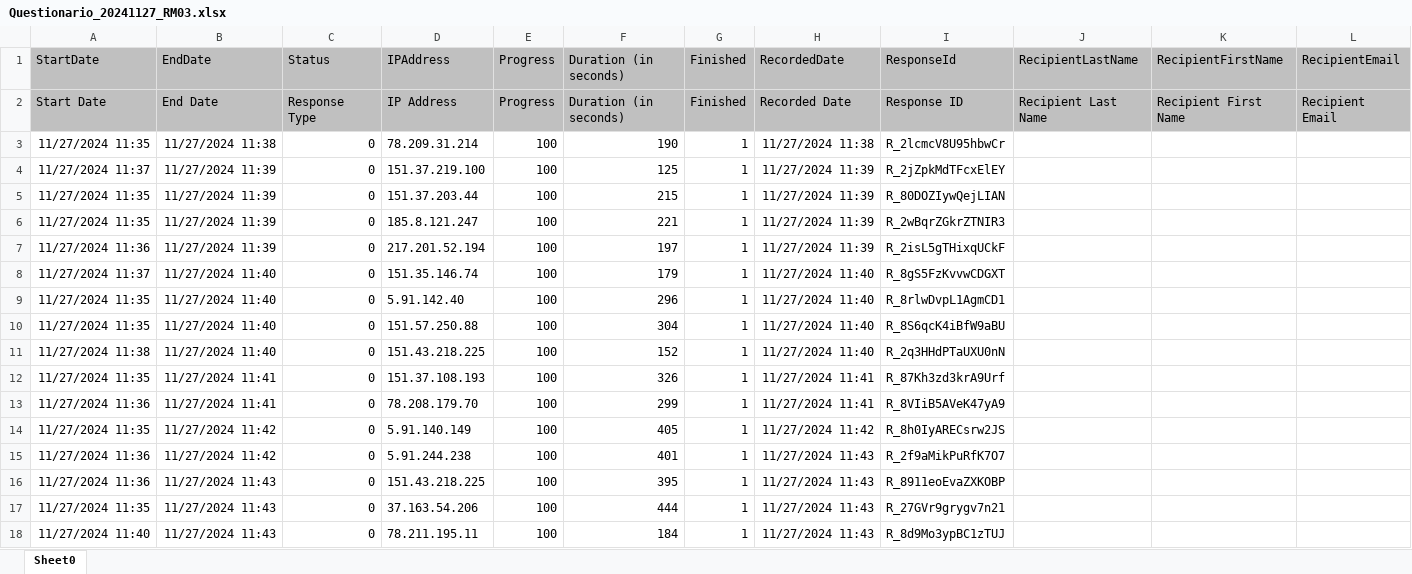
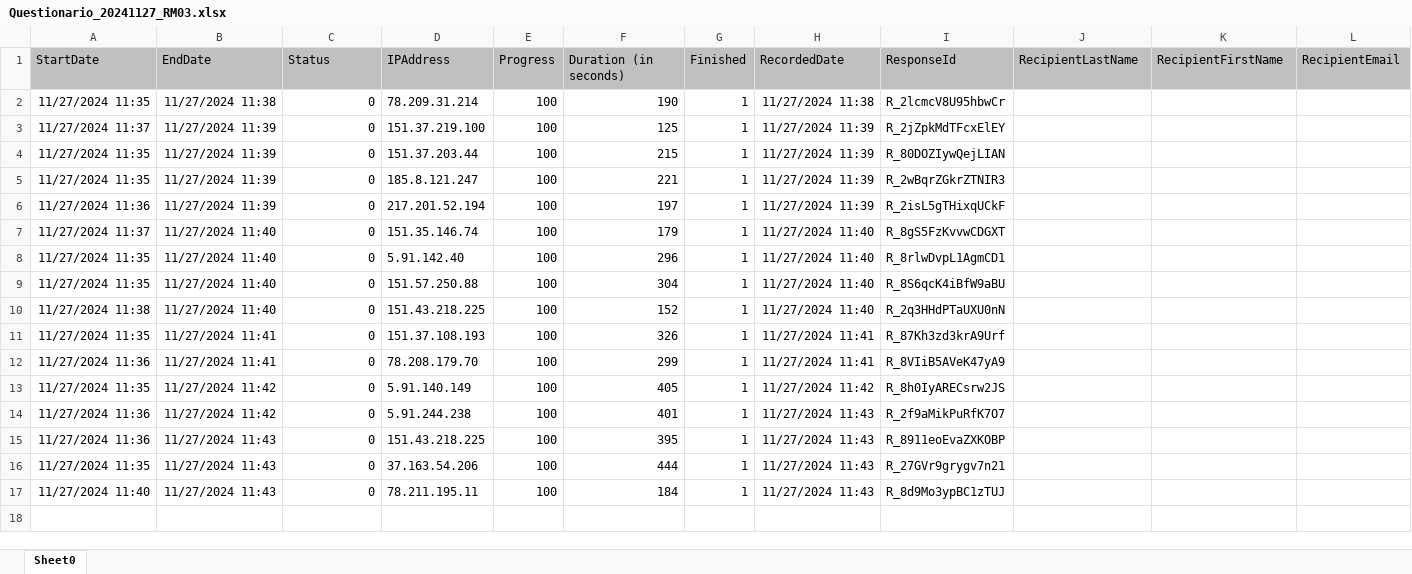
Before and after one commit to RoccoPaolillo/watchyouragent, an Excel workbook: data_upload/Questionario_20241127_RM03.xlsx, sheet Sheet0, drawn as a sheet; only a part is shown; values as stored, in another font and other column widths than the file's, no borders; charts and pictures not drawn; rows hold the shown columns only; the diff names each change by its address in the sheet, - before the commit and + after, or states it on an @@ line.

```diff
--- a/data_upload/Questionario_20241127_RM03.xlsx (sheet Sheet0)
+++ b/data_upload/Questionario_20241127_RM03.xlsx (sheet Sheet0)
-row 2: Start Date | End Date | Response Type | IP Address | Progress | Duration (in seconds) | Finished | Recorded Date | Response ID | Recipient Last Name | Recipient First Name | Recipient Email
```
Also changed, not shown: charts or pictures, data_analysis/df_studenti.xlsx, 5 other files.
